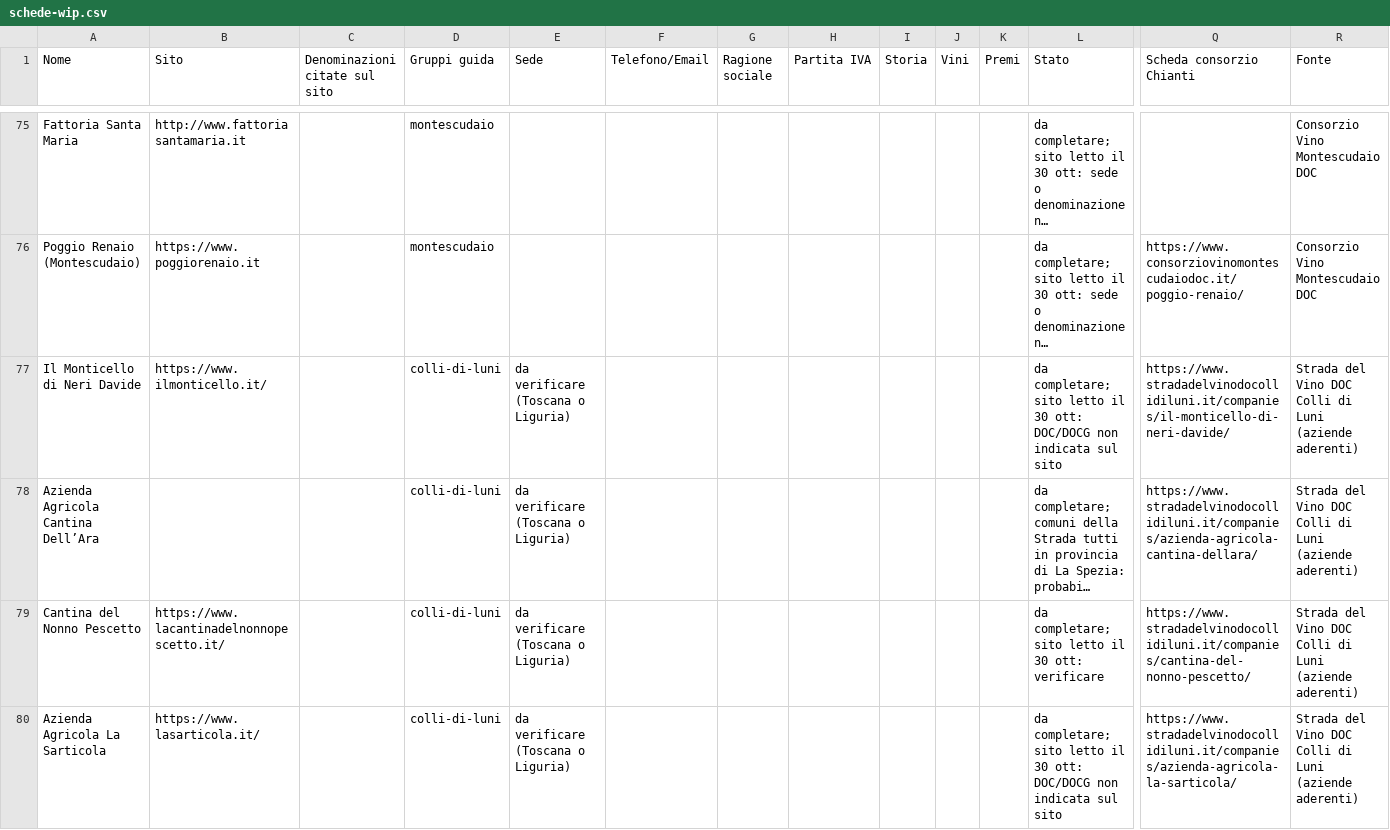
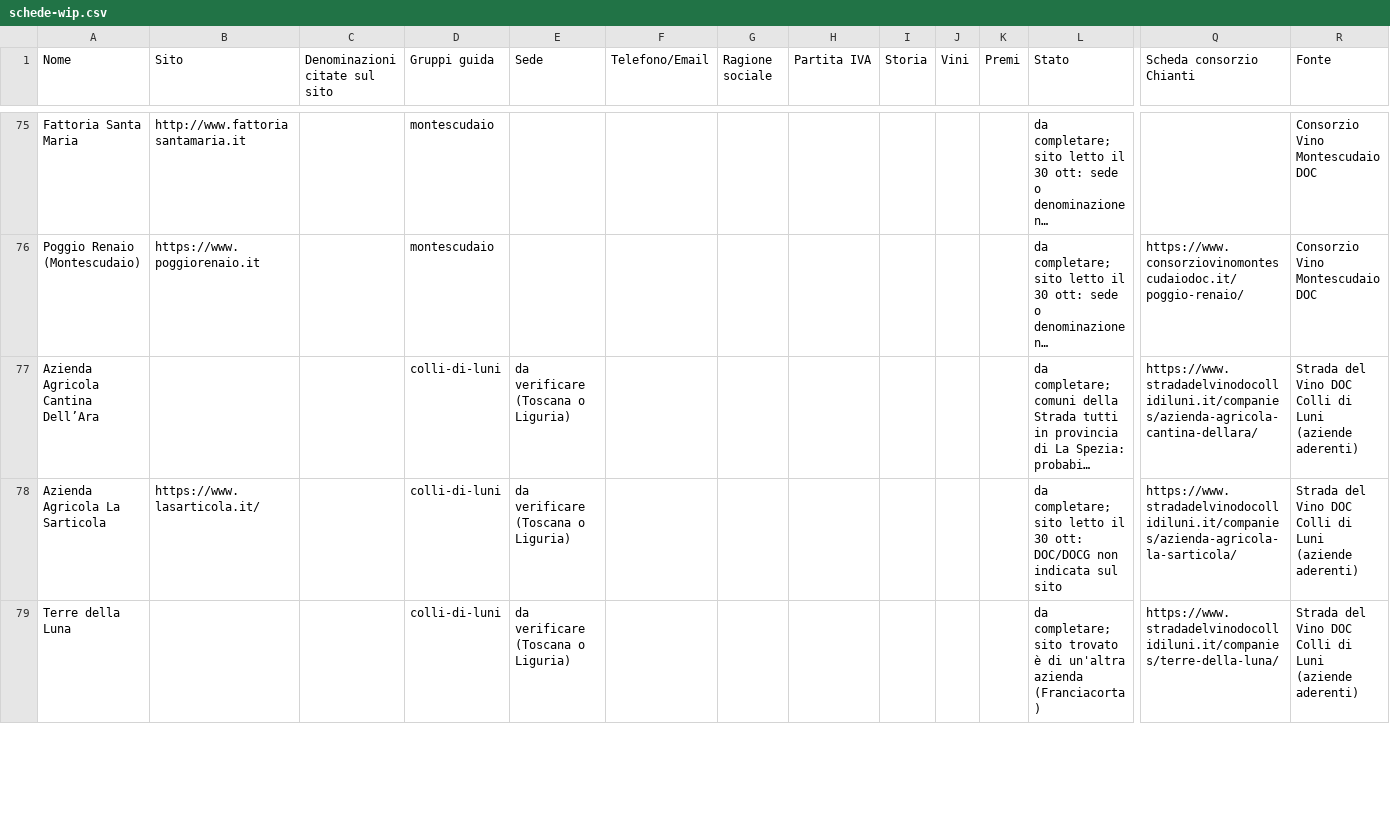
Before and after one commit to Paoloprimus/vinobotte, a CSV file: wip/schede-wip.csv, drawn as a sheet; only a part is shown, gaps mark what is left out; the shorter side is filled out with more unchanged rows; long unchanged cells end in …; rows hold the shown columns only; the diff covers the shown part only; the diff names each change by its address in the sheet, - before the commit and + after, or states it on an @@ line.

```diff
--- a/wip/schede-wip.csv
+++ b/wip/schede-wip.csv
-row 77: Il Monticello di Neri Davide | https://www.ilmonticello.it/ |  | colli-di-luni | da verificare (Toscana o Liguria) |  |  |  |  |  |  | da completare; sito letto il 30 ott: DOC/DOCG non indicata sul sito | https://www.stradadelvinodocollidiluni.it/companies/il-monticello-di-neri-davide/ | Strada del Vino DOC Colli di Luni (aziende aderenti)
-row 79: Cantina del Nonno Pescetto | https://www.lacantinadelnonnopescetto.it/ |  | colli-di-luni | da verificare (Toscana o Liguria) |  |  |  |  |  |  | da completare; sito letto il 30 ott: verificare | https://www.stradadelvinodocollidiluni.it/companies/cantina-del-nonno-pescetto/ | Strada del Vino DOC Colli di Luni (aziende aderenti)
```
Also changed, not shown: 3 removed rows elsewhere in this file, 19 other files.
